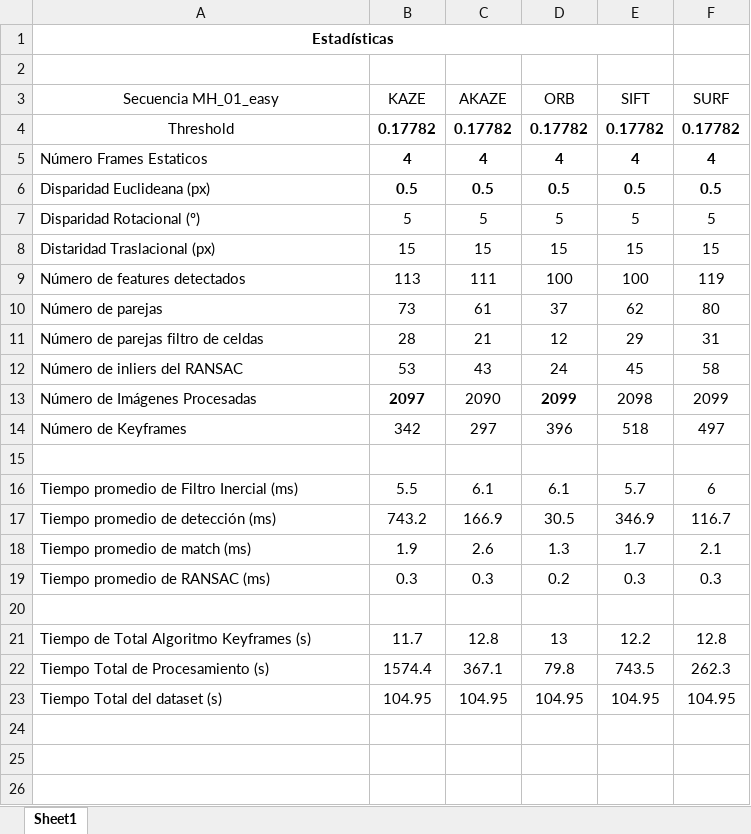
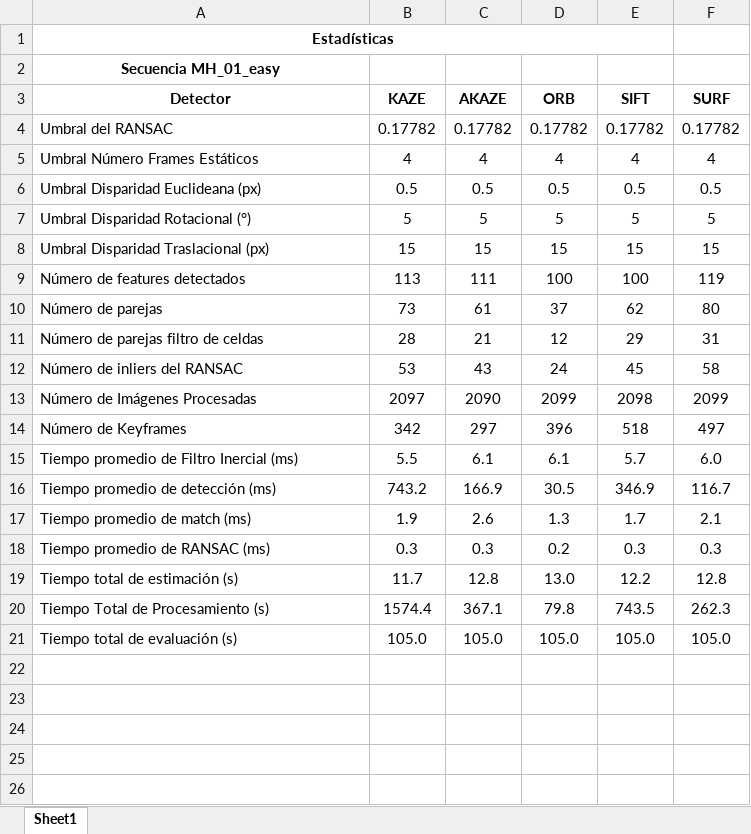
Before and after one commit to Lujano/tesis, an Excel workbook: tablas/Resultados/Estadisticas.xlsx, sheet Sheet1, drawn as a sheet; only a part is shown; values as stored, in another font and other column widths than the file's, no borders; removed rows and columns are numbered as before the commit, all else as after; the diff names each change by its address in the sheet, - before the commit and + after, or states it on an @@ line.

Commit message:
Añadiendo resultados Gauss-Newton

```diff
--- a/tablas/Resultados/Estadisticas.xlsx (sheet Sheet1)
+++ b/tablas/Resultados/Estadisticas.xlsx (sheet Sheet1)
-A2 (Detector): (empty)
+A2 (Detector): Secuencia MH_01_easy
-A3: Secuencia MH_01_easy
+A3: Detector
-A3:F3 bold: off
+A3:F3 bold: on
-A4 (Detector): Threshold
+A4 (Detector): Umbral del RANSAC
-A4 alignment: center
+A4 alignment: left
-B4:F6 bold: on
+B4:F6 bold: off
-A5 (Detector): Número Frames Estaticos
+A5 (Detector): Umbral Número Frames Estáticos
-A6 (Detector): Disparidad Euclideana (px)
+A6 (Detector): Umbral Disparidad Euclideana (px)
-A7 (Detector): Disparidad Rotacional (º)
+A7 (Detector): Umbral Disparidad Rotacional (°)
-A8 (Detector): Distaridad Traslacional (px)
+A8 (Detector): Umbral Disparidad Traslacional (px)
-B13 bold: on
+B13 bold: off
-D13 bold: on
+D13 bold: off
-row 15: (empty)
-F15 (SURF): 6
+F15 (SURF): 6.0
+row 19: Tiempo total de estimación (s) | 11.7 | 12.8 | 13.0 | 12.2 | 12.8
@@ row 22 moved to row 20: Tiempo Total de Procesamiento (s) @@
+row 21: Tiempo total de evaluación (s) | 105.0 | 105.0 | 105.0 | 105.0 | 105.0
-row 23: Tiempo de Total Algoritmo Keyframes (s) | 11.7 | 12.8 | 13 | 12.2 | 12.8
+row 23: (empty)
-row 23: Tiempo Total del dataset (s) | 104.95 | 104.95 | 104.95 | 104.95 | 104.95
```
Also changed, not shown: 48 other files.
